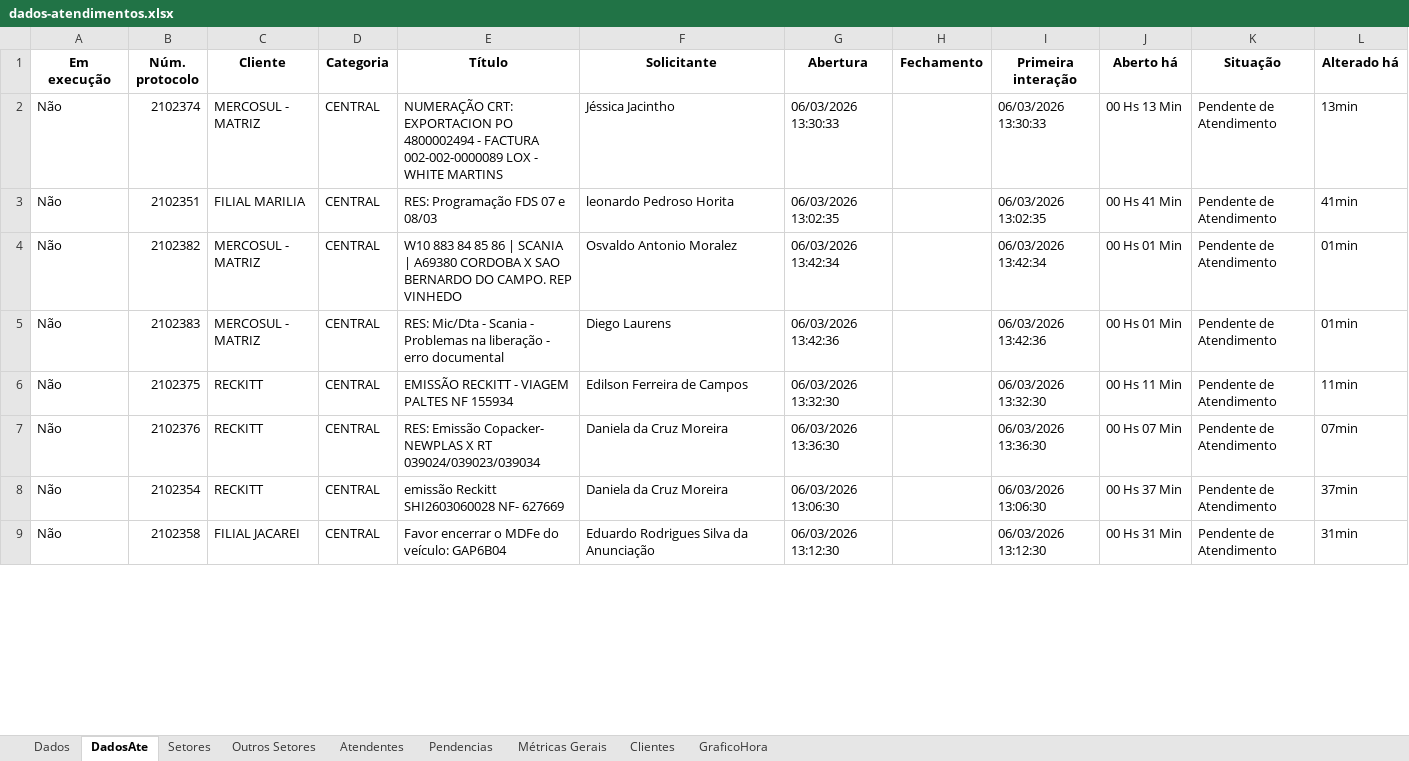
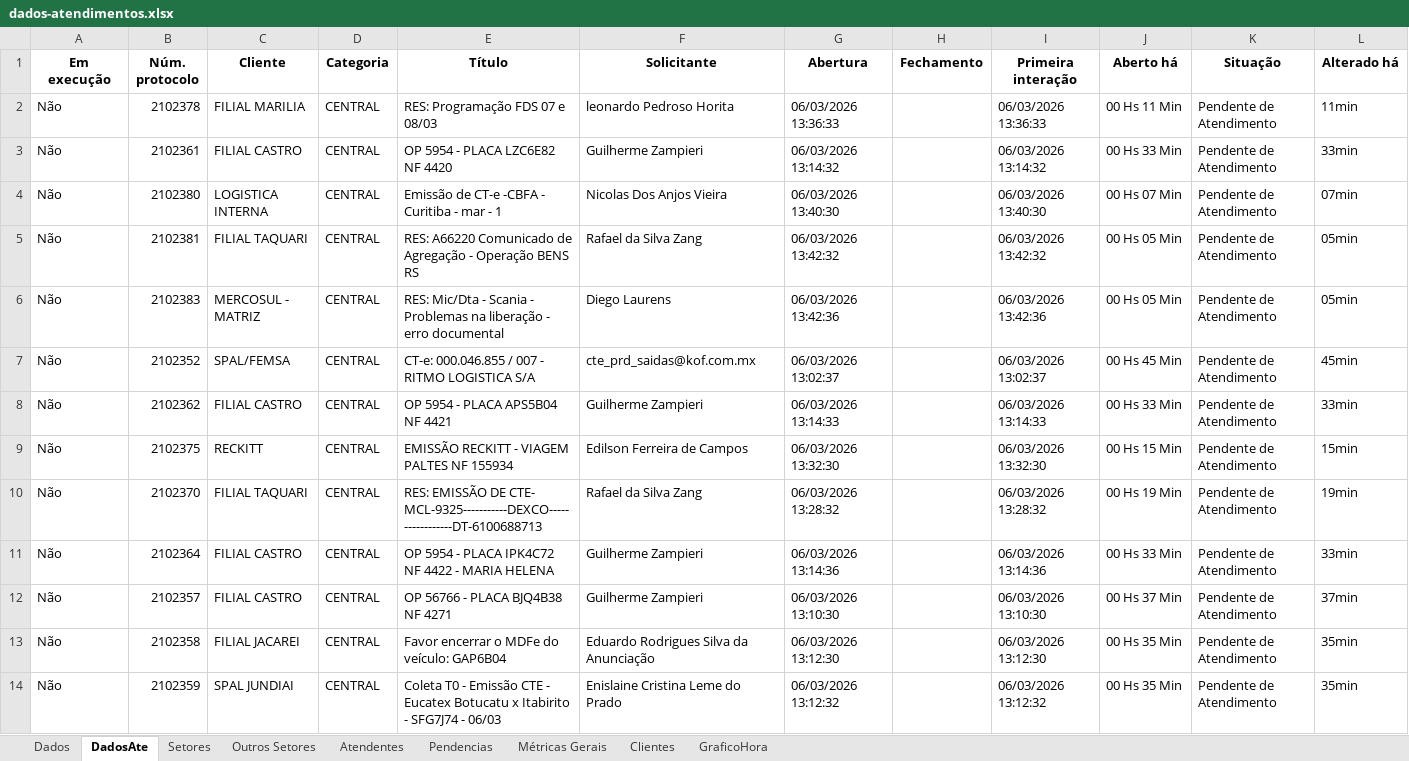
Before and after one commit to GabrielSilvaRit/Excel-painel, an Excel workbook: dados-atendimentos.xlsx, sheet DadosAte, drawn as a sheet; only a part is shown; values as stored, in another font and other column widths than the file's, no borders; removed rows and columns are numbered as before the commit, all else as after; the diff covers the shown part only; the diff names each change by its address in the sheet, - before the commit and + after, or states it on an @@ line.

```diff
--- a/dados-atendimentos.xlsx (sheet DadosAte)
+++ b/dados-atendimentos.xlsx (sheet DadosAte)
-row 2: Não | 2102374 | MERCOSUL - MATRIZ | CENTRAL | NUMERAÇÃO CRT: EXPORTACION PO 4800002494 - FACTURA 002-002-0000089 LOX - WHITE MARTINS | Jéssica Jacintho | 06/03/2026 13:30:33 |  | 06/03/2026 13:30:33 | 00 Hs 13 Min | Pendente de Atendimento | 13min
-B2 (Núm. protocolo): 2102351
+B2 (Núm. protocolo): 2102378
-G2 (Abertura): 06/03/2026 13:02:35
+G2 (Abertura): 06/03/2026 13:36:33
-I2 (Primeira interação): 06/03/2026 13:02:35
+I2 (Primeira interação): 06/03/2026 13:36:33
-J2 (Aberto há): 00 Hs 41 Min
+J2 (Aberto há): 00 Hs 11 Min
-L2 (Alterado há): 41min
+L2 (Alterado há): 11min
+row 3: Não | 2102361 | FILIAL CASTRO | CENTRAL | OP 5954 - PLACA LZC6E82 NF 4420 | Guilherme Zampieri | 06/03/2026 13:14:32 |  | 06/03/2026 13:14:32 | 00 Hs 33 Min | Pendente de Atendimento | 33min
+row 4: Não | 2102380 | LOGISTICA INTERNA | CENTRAL | Emissão de CT-e -CBFA - Curitiba - mar - 1 | Nicolas Dos Anjos Vieira | 06/03/2026 13:40:30 |  | 06/03/2026 13:40:30 | 00 Hs 07 Min | Pendente de Atendimento | 07min
-B5 (Núm. protocolo): 2102382
+B5 (Núm. protocolo): 2102381
-C5 (Cliente): MERCOSUL - MATRIZ
+C5 (Cliente): FILIAL TAQUARI
-E5 (Título): W10 883 84 85 86 | SCANIA | A69380 CORDOBA X SAO BERNARDO DO CAMPO. REP VINHEDO
+E5 (Título): RES: A66220 Comunicado de Agregação - Operação BENS RS
-F5 (Solicitante): Osvaldo Antonio Moralez
+F5 (Solicitante): Rafael da Silva Zang
-G5 (Abertura): 06/03/2026 13:42:34
+G5 (Abertura): 06/03/2026 13:42:32
-I5 (Primeira interação): 06/03/2026 13:42:34
+I5 (Primeira interação): 06/03/2026 13:42:32
-J5:J6 (Aberto há): 00 Hs 01 Min
+J5:J6 (Aberto há): 00 Hs 05 Min
-L5:L6 (Alterado há): 01min
+L5:L6 (Alterado há): 05min
+row 7: Não | 2102352 | SPAL/FEMSA | CENTRAL | CT-e: 000.046.855 / 007 - RITMO LOGISTICA S/A | cte_prd_saidas@kof.com.mx | 06/03/2026 13:02:37 |  | 06/03/2026 13:02:37 | 00 Hs 45 Min | Pendente de Atendimento | 45min
+row 8: Não | 2102362 | FILIAL CASTRO | CENTRAL | OP 5954 - PLACA APS5B04 NF 4421 | Guilherme Zampieri | 06/03/2026 13:14:33 |  | 06/03/2026 13:14:33 | 00 Hs 33 Min | Pendente de Atendimento | 33min
-J9 (Aberto há): 00 Hs 11 Min
+J9 (Aberto há): 00 Hs 15 Min
-L9 (Alterado há): 11min
+L9 (Alterado há): 15min
-row 7: Não | 2102376 | RECKITT | CENTRAL | RES: Emissão Copacker- NEWPLAS X RT 039024/039023/039034 | Daniela da Cruz Moreira | 06/03/2026 13:36:30 |  | 06/03/2026 13:36:30 | 00 Hs 07 Min | Pendente de Atendimento | 07min
+row 10: Não | 2102370 | FILIAL TAQUARI | CENTRAL | RES: EMISSÃO DE CTE- MCL-9325-----------DEXCO-----------------DT-6100688713 | Rafael da Silva Zang | 06/03/2026 13:28:32 |  | 06/03/2026 13:28:32 | 00 Hs 19 Min | Pendente de Atendimento | 19min
+row 11: Não | 2102364 | FILIAL CASTRO | CENTRAL | OP 5954 - PLACA IPK4C72 NF 4422 - MARIA HELENA | Guilherme Zampieri | 06/03/2026 13:14:36 |  | 06/03/2026 13:14:36 | 00 Hs 33 Min | Pendente de Atendimento | 33min
-B12 (Núm. protocolo): 2102354
+B12 (Núm. protocolo): 2102357
-C12 (Cliente): RECKITT
+C12 (Cliente): FILIAL CASTRO
-E12 (Título): emissão Reckitt SHI2603060028 NF- 627669
+E12 (Título): OP 56766 - PLACA BJQ4B38 NF 4271
-F12 (Solicitante): Daniela da Cruz Moreira
+F12 (Solicitante): Guilherme Zampieri
-G12 (Abertura): 06/03/2026 13:06:30
+G12 (Abertura): 06/03/2026 13:10:30
-I12 (Primeira interação): 06/03/2026 13:06:30
+I12 (Primeira interação): 06/03/2026 13:10:30
-J13 (Aberto há): 00 Hs 31 Min
+J13 (Aberto há): 00 Hs 35 Min
-L13 (Alterado há): 31min
+L13 (Alterado há): 35min
+row 14: Não | 2102359 | SPAL JUNDIAI | CENTRAL | Coleta T0 - Emissão CTE - Eucatex Botucatu x Itabirito - SFG7J74 - 06/03 | Enislaine Cristina Leme do Prado | 06/03/2026 13:12:32 |  | 06/03/2026 13:12:32 | 00 Hs 35 Min | Pendente de Atendimento | 35min
```
Also changed, not shown: 8 added rows, 16 removed rows and 66 edited cells elsewhere in this sheet, sheet Dados, sheet Setores, sheet Métricas Gerais, sheet Atendentes, sheet GraficoHora, sheet Clientes.
